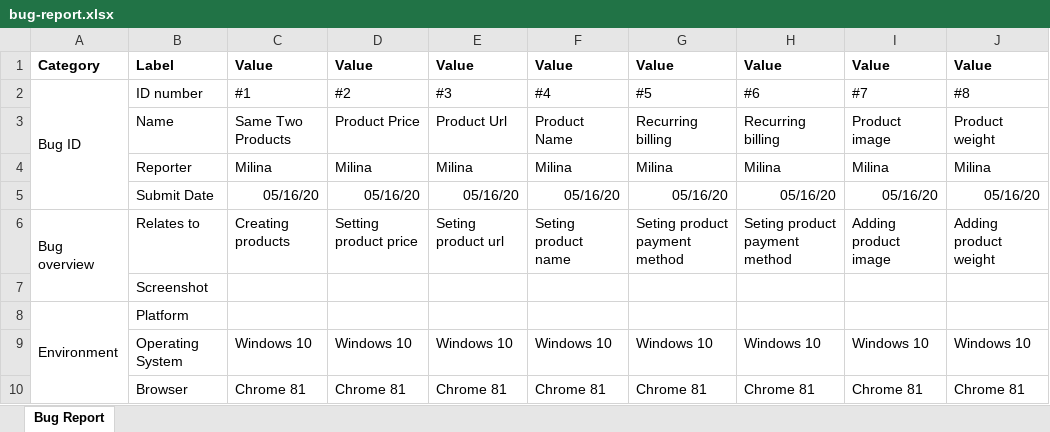
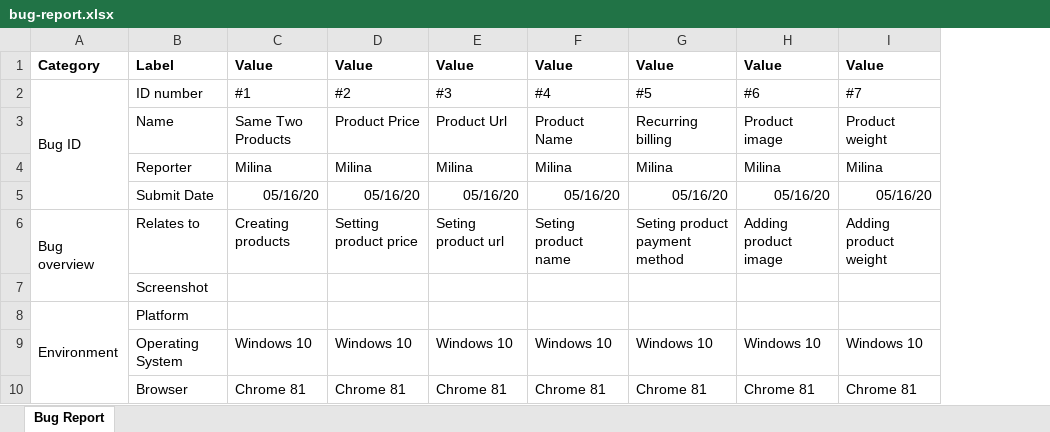
Before and after one commit to MilinaRadibratovic/Maven-ITBCProjekat2, an Excel workbook: bug-report.xlsx, sheet Bug Report, drawn as a sheet; only a part is shown; values as stored, in another font and other column widths than the file's, no borders; removed rows and columns are numbered as before the commit, all else as after; the diff covers the shown part only; the diff names each change by its address in the sheet, - before the commit and + after, or states it on an @@ line.

Commit message:
bug-report

```diff
--- a/bug-report.xlsx (sheet Bug Report)
+++ b/bug-report.xlsx (sheet Bug Report)
-column H, rows 1-10: Value | #6 | Recurring billing | Milina | 05/16/20 | Seting product payment method |  |  | Windows 10 | Chrome 81
-H2: #7
+H2: #6
-I2: #8
+I2: #7
```
Also changed, not shown: 2 edited cells elsewhere in this sheet.
